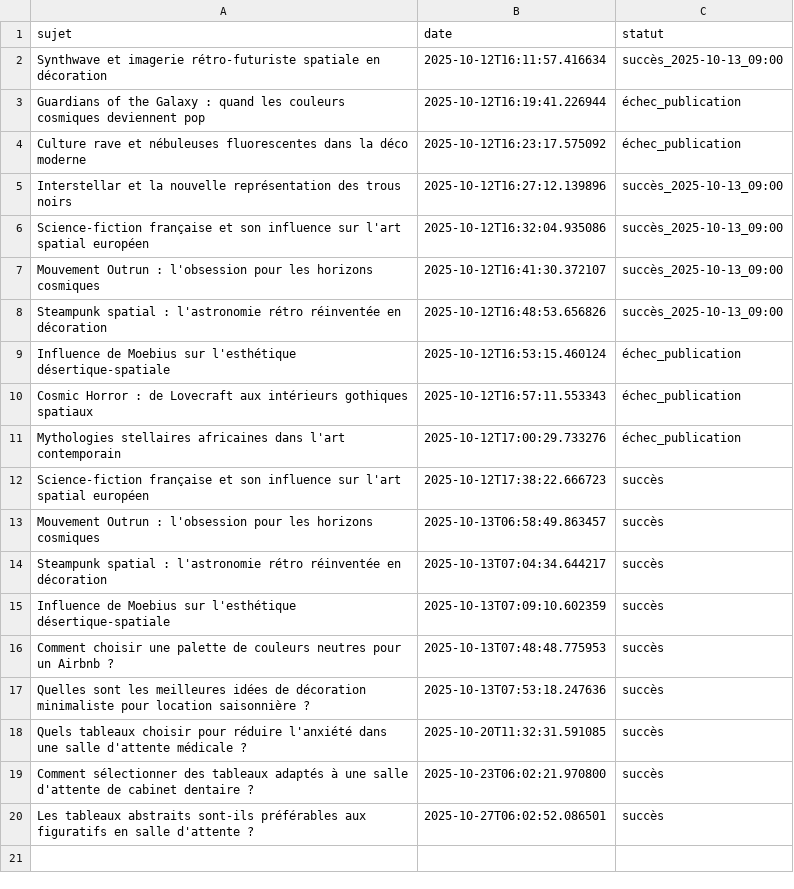
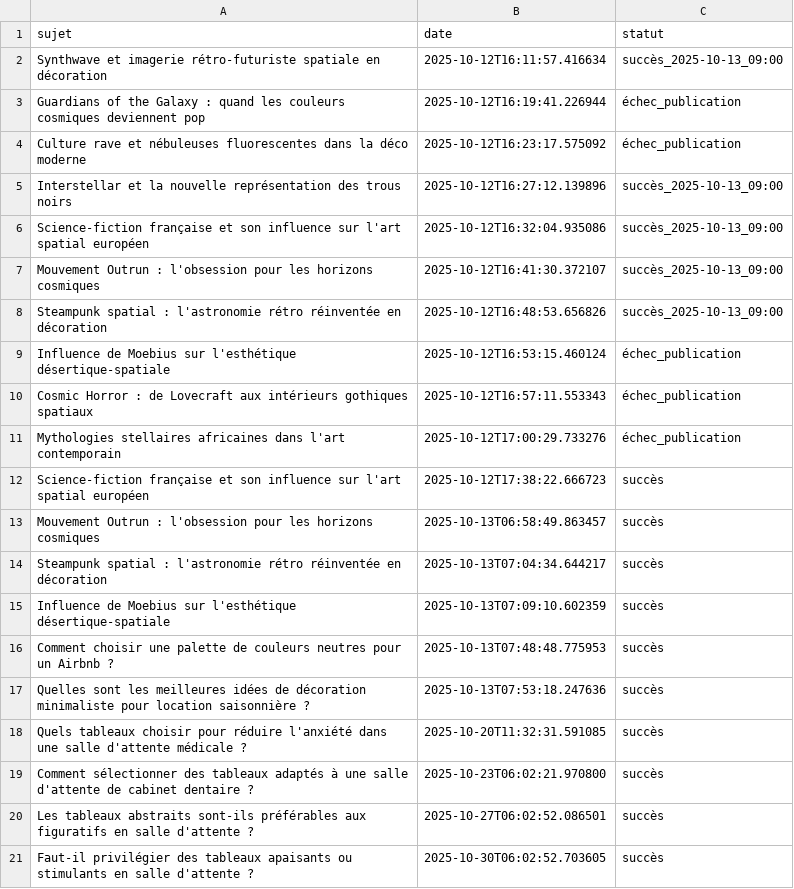
Before and after one commit to Metalosmose21/Salle-d-attente-1, a CSV file: sujets_traites.csv, drawn as a sheet.

```diff
--- a/sujets_traites.csv
+++ b/sujets_traites.csv
@@ -20 +20,2 @@ Comment sélectionner des tableaux adaptés à une salle d'attente de cabinet de
 Les tableaux abstraits sont-ils préférables aux figuratifs en salle d'attente ?,2025-10-27T06:02:52.086501,succès
+Faut-il privilégier des tableaux apaisants ou stimulants en salle d'attente ?,2025-10-30T06:02:52.703605,succès
```
Also changed, not shown: sujets.csv.
